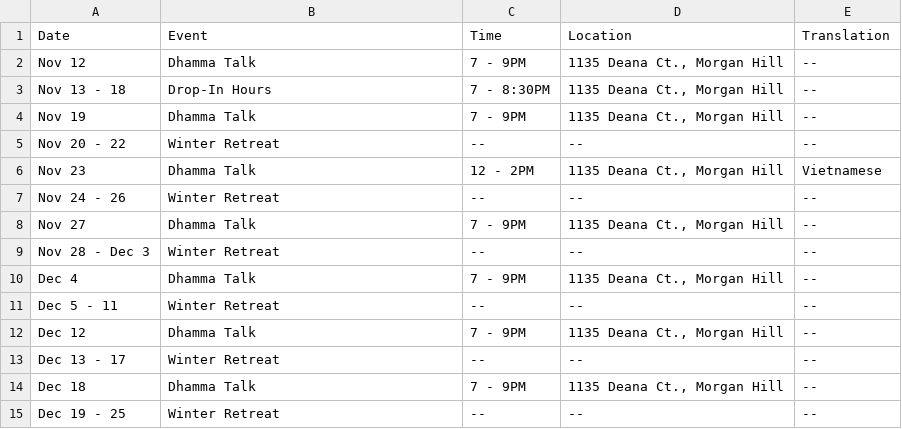
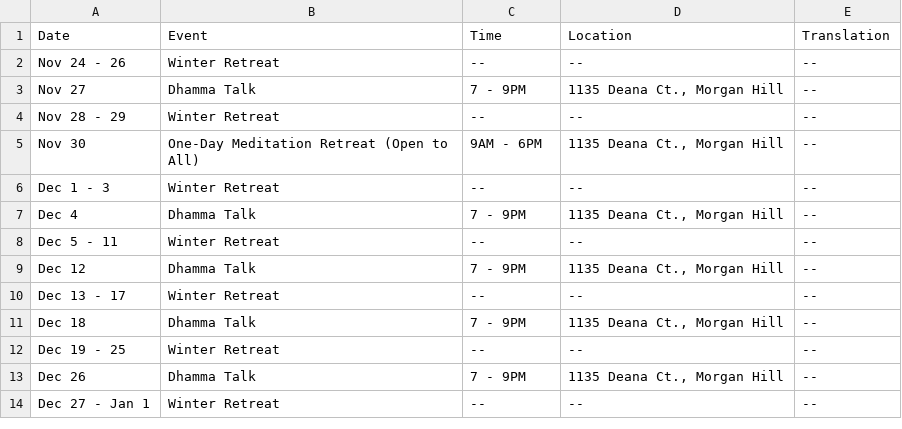
Before and after one commit to samanasevana/samanasevanasite, a CSV file: src/content/events.csv, drawn as a sheet; only a part is shown; the shorter side is filled out with more unchanged rows.

Commit message:
One Day Meditation Retreat Details Added

```diff
--- a/src/content/events.csv
+++ b/src/content/events.csv
@@ -1,10 +1,7 @@
 Date,Event,Time,Location,Translation
-Nov 12,"Dhamma Talk","7 - 9PM","1135 Deana Ct., Morgan Hill","--"
-Nov 13 - 18,"Drop-In Hours","7 - 8:30PM","1135 Deana Ct., Morgan Hill","--"
-Nov 19,"Dhamma Talk","7 - 9PM","1135 Deana Ct., Morgan Hill","--"
-Nov 20 - 22,"Winter Retreat","--","--","--"
-Nov 23,"Dhamma Talk","12 - 2PM","1135 Deana Ct., Morgan Hill","Vietnamese"
 Nov 24 - 26,"Winter Retreat","--","--","--"
 Nov 27,"Dhamma Talk","7 - 9PM","1135 Deana Ct., Morgan Hill","--"
-Nov 28 - Dec 3,"Winter Retreat","--","--","--"
+Nov 28 - 29,"Winter Retreat","--","--","--"
+Nov 30,"One-Day Meditation Retreat (Open to All)","9AM - 6PM","1135 Deana Ct., Morgan Hill","--"
+Dec 1 - 3,"Winter Retreat","--","--","--"
 Dec 4,"Dhamma Talk","7 - 9PM","1135 Deana Ct., Morgan Hill","--"
```
Also changed, not shown: 2 other files.
